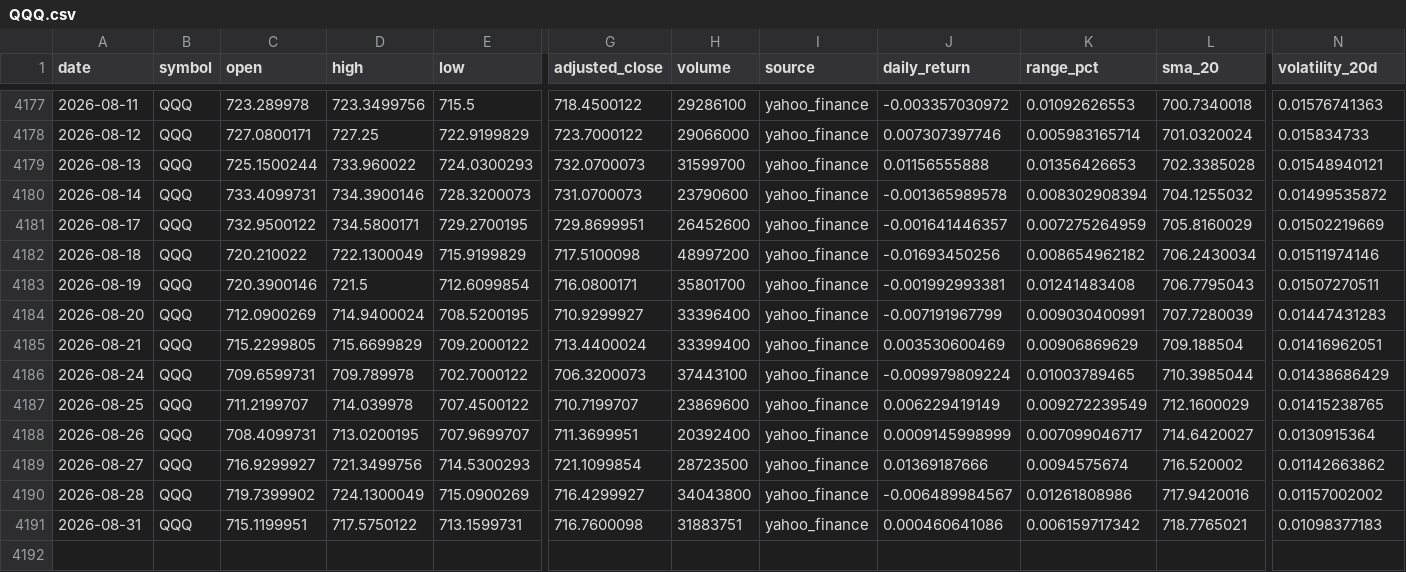
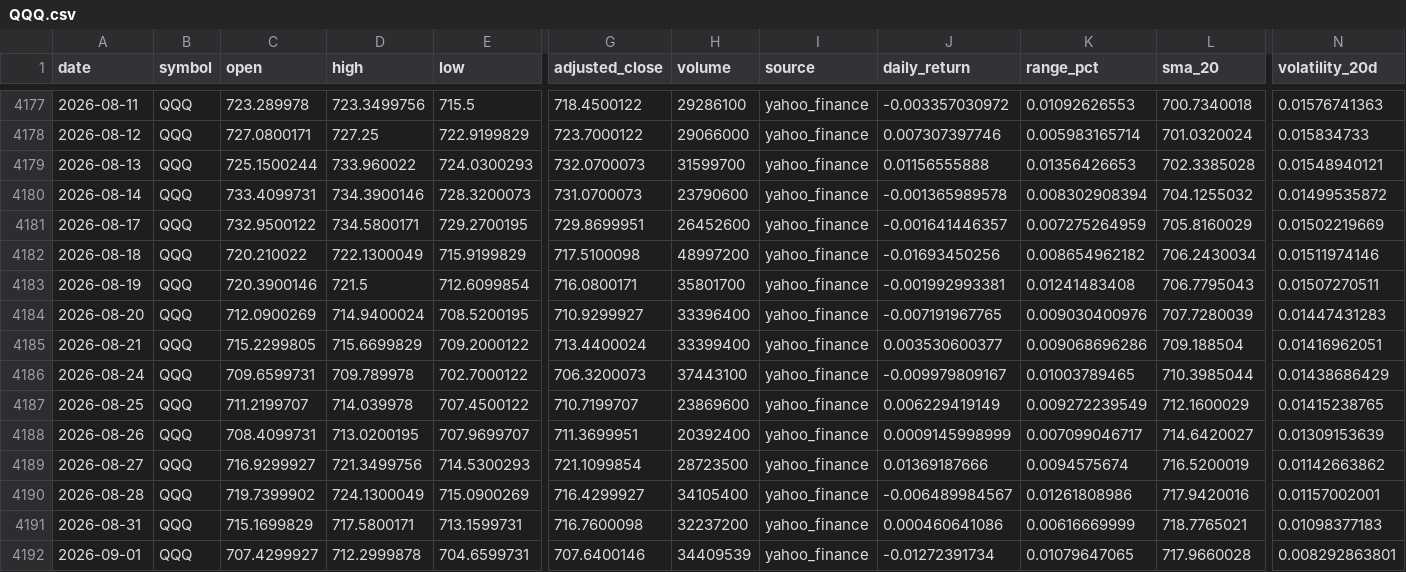
Before and after one commit to abi1010-git/predicting-stock-market-personal-project, a CSV file: data/QQQ.csv, drawn as a sheet; only a part is shown, gaps mark what is left out; rows hold the shown columns only; the diff names each change by its address in the sheet, - before the commit and + after, or states it on an @@ line.

```diff
--- a/data/QQQ.csv
+++ b/data/QQQ.csv
-J4184 (daily_return): -0.007191967799
+J4184 (daily_return): -0.007191967765
-K4184 (range_pct): 0.009030400991
+K4184 (range_pct): 0.009030400976
-J4185 (daily_return): 0.003530600469
+J4185 (daily_return): 0.003530600377
-K4185 (range_pct): 0.00906869629
+K4185 (range_pct): 0.009068696286
-J4186 (daily_return): -0.009979809224
+J4186 (daily_return): -0.009979809167
-N4188 (volatility_20d): 0.0130915364
+N4188 (volatility_20d): 0.01309153639
-L4189 (sma_20): 716.520002
+L4189 (sma_20): 716.5200019
-H4190 (volume): 34043800
+H4190 (volume): 34105400
-N4190 (volatility_20d): 0.01157002002
+N4190 (volatility_20d): 0.01157002001
-C4191 (open): 715.1199951
+C4191 (open): 715.1699829
-D4191 (high): 717.5750122
+D4191 (high): 717.5800171
-H4191 (volume): 31883751
+H4191 (volume): 32237200
-K4191 (range_pct): 0.006159717342
+K4191 (range_pct): 0.00616669999
+row 4192: 2026-09-01 | QQQ | 707.4299927 | 712.2999878 | 704.6599731 | 707.6400146 | 34409539 | yahoo_finance | -0.01272391734 | 0.01079647065 | 717.9660028 | 0.008292863801
```
Also changed, not shown: data/AAPL.csv, data/IWM.csv, 3 other files.
